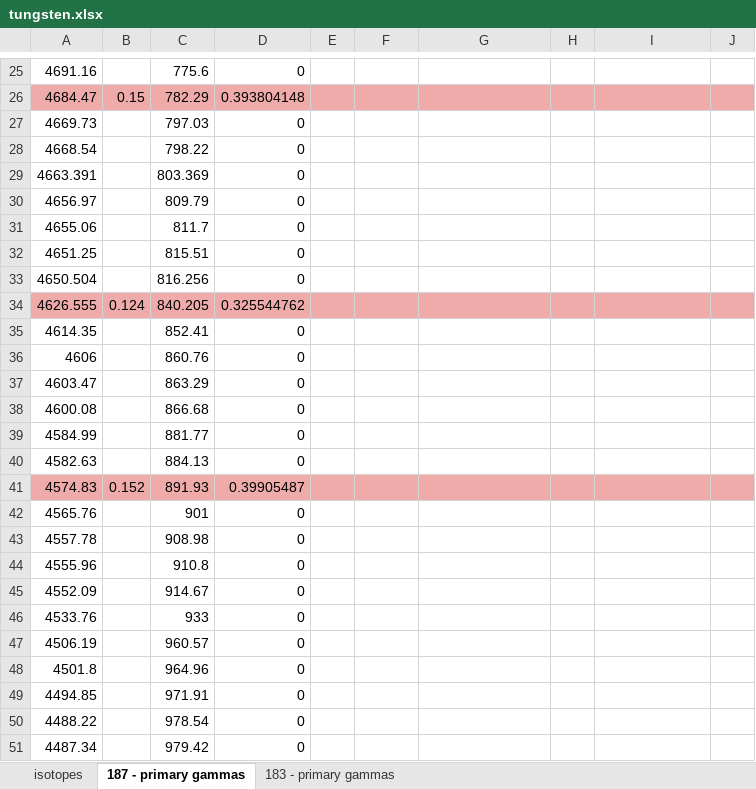
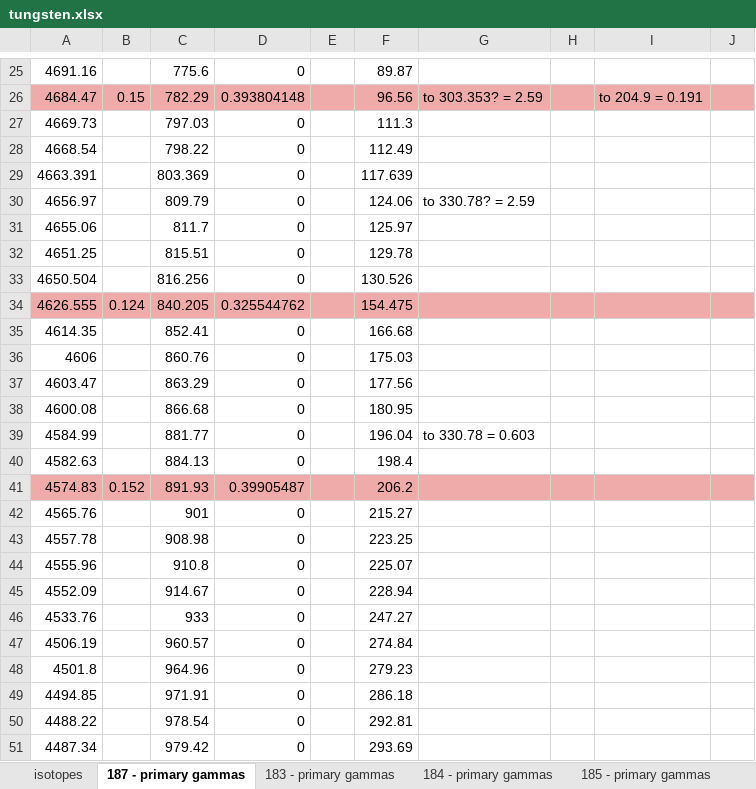
Before and after one commit to villano-lab/nrCascadeSim, an Excel workbook: levelfiles/spreadsheet/tungsten.xlsx, sheet 187 - primary gammas, drawn as a sheet; only a part is shown, gaps mark what is left out; values as stored, in another font and other column widths than the file's, no borders; the diff covers the shown part only; the diff names each change by its address in the sheet, - before the commit and + after, or states it on an @@ line.

Commit message:
pages for all isotopes; started adding ENSDF primary gamma data for W-183

```diff
--- a/levelfiles/spreadsheet/tungsten.xlsx (sheet 187 - primary gammas)
+++ b/levelfiles/spreadsheet/tungsten.xlsx (sheet 187 - primary gammas)
+sheet tab: 184 - primary gammas
+sheet tab: 185 - primary gammas
-F25: (empty)
+F25: 89.87
-F26: (empty)
+F26: 96.56
-G26: (empty)
+G26: to 303.353? = 2.59
-I26: (empty)
+I26: to 204.9 = 0.191
-F27: (empty)
+F27: 111.3
-F28: (empty)
+F28: 112.49
-F29: (empty)
+F29: 117.639
-F30: (empty)
+F30: 124.06
-G30: (empty)
+G30: to 330.78? = 2.59
-F31: (empty)
+F31: 125.97
-F32: (empty)
+F32: 129.78
-F33: (empty)
+F33: 130.526
-F34: (empty)
+F34: 154.475
-F35: (empty)
+F35: 166.68
-F36: (empty)
+F36: 175.03
-F37: (empty)
+F37: 177.56
-F38: (empty)
+F38: 180.95
-F39: (empty)
+F39: 196.04
-G39: (empty)
+G39: to 330.78 = 0.603
-F40: (empty)
+F40: 198.4
-F41: (empty)
+F41: 206.2
-F42: (empty)
+F42: 215.27
-F43: (empty)
+F43: 223.25
-F44: (empty)
+F44: 225.07
-F45: (empty)
+F45: 228.94
-F46: (empty)
+F46: 247.27
-F47: (empty)
+F47: 274.84
-F48: (empty)
+F48: 279.23
-F49: (empty)
+F49: 286.18
-F50: (empty)
+F50: 292.81
-F51: (empty)
+F51: 293.69
```
Also changed, not shown: 298 edited cells elsewhere in this sheet, sheet 183 - primary gammas, other sheet tabs.
